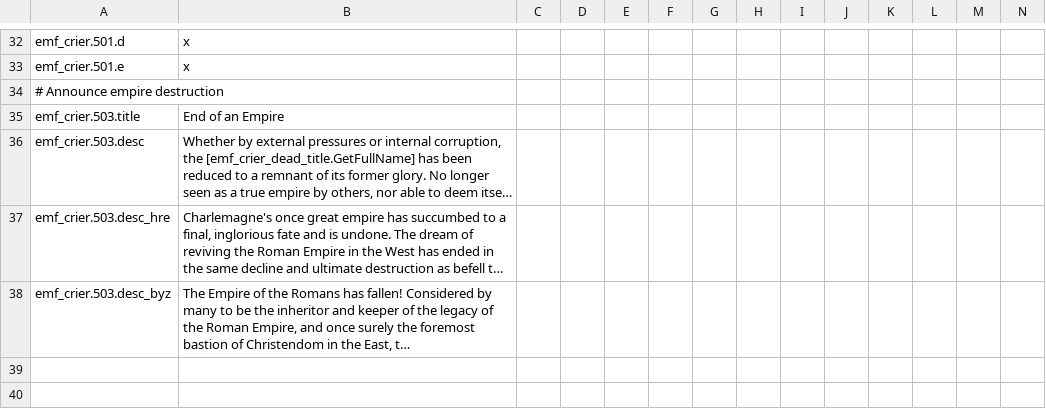
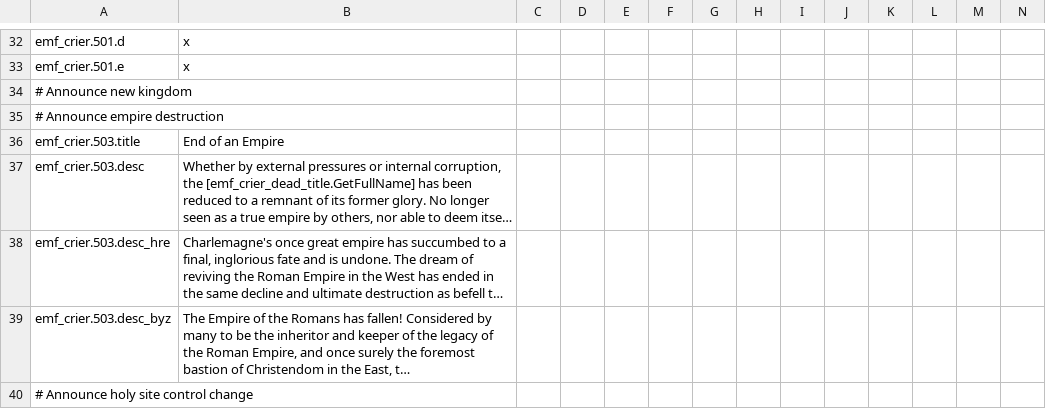
Before and after one commit to EMFTeam/EMF, a CSV file: EMF/localisation/emf_crier.csv, drawn as a sheet; only a part is shown, gaps mark what is left out; long unchanged cells end in …; rows hold the shown columns only; the diff names each change by its address in the sheet, - before the commit and + after, or states it on an @@ line.

Commit message:
Crier: Add basic holy site control structure

```diff
--- a/EMF/localisation/emf_crier.csv
+++ b/EMF/localisation/emf_crier.csv
+row 34: # Announce new kingdom
+row 40: # Announce holy site control change
```
Also changed, not shown: 1 other file.
